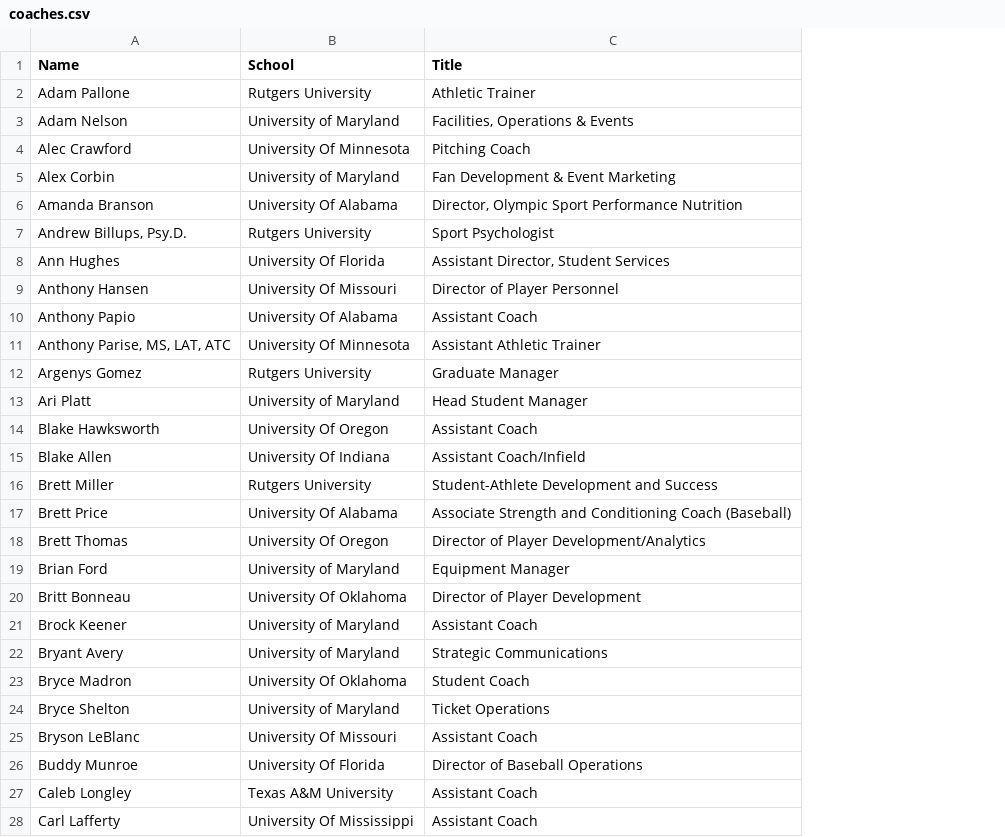
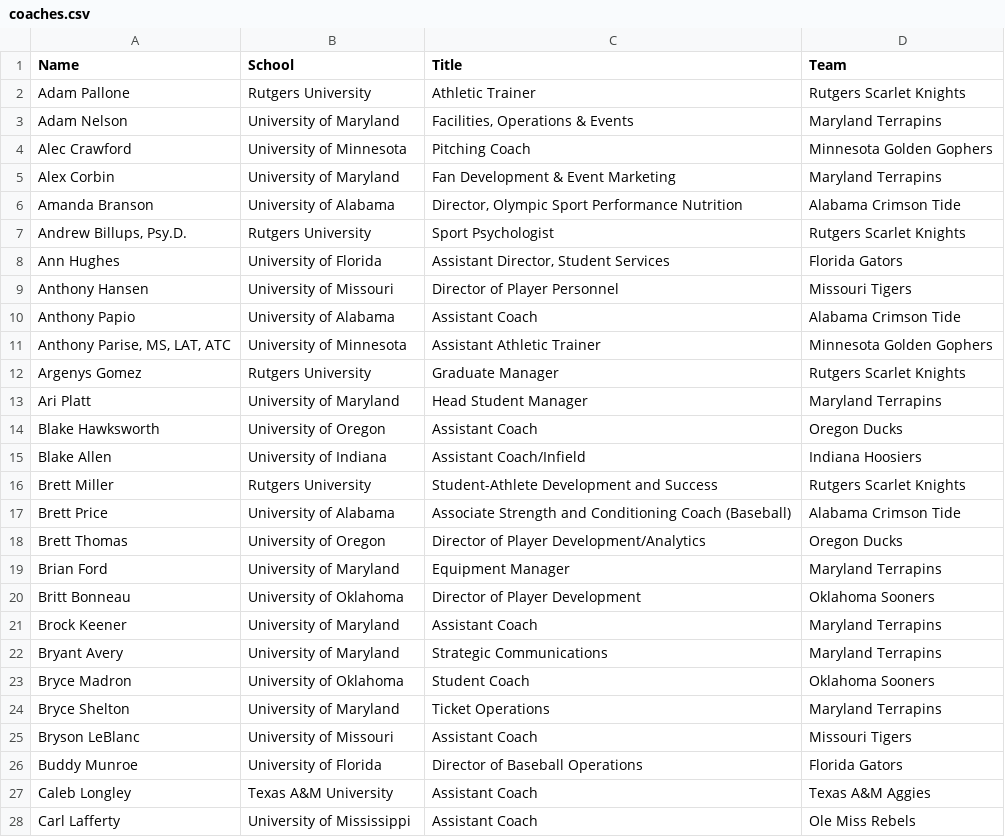
Before and after one commit to danielee982/diamond-knowledge-graph, a CSV file: data/processed/coaches.csv, drawn as a sheet; only a part is shown; the diff covers the shown part only; the diff names each change by its address in the sheet, - before the commit and + after, or states it on an @@ line.

Commit message:
add team column

```diff
--- a/data/processed/coaches.csv
+++ b/data/processed/coaches.csv
+column D (Team), rows 2-28: Rutgers Scarlet Knights | Maryland Terrapins | Minnesota Golden Gophers | Maryland Terrapins | Alabama Crimson Tide | Rutgers Scarlet Knights | Florida Gators | Missouri Tigers | Alabama Crimson Tide | Minnesota Golden Gophers | Rutgers Scarlet Knights | Maryland Terrapins | Oregon Ducks | Indiana Hoosiers | Rutgers Scarlet Knights | Alabama Crimson Tide | Oregon Ducks | Maryland Terrapins | Oklahoma Sooners | Maryland Terrapins | Maryland Terrapins | Oklahoma Sooners | Maryland Terrapins | Missouri Tigers | Florida Gators | Texas A&M Aggies | Ole Miss Rebels
-B4 (School): University Of Minnesota
+B4 (School): University of Minnesota
-B6 (School): University Of Alabama
+B6 (School): University of Alabama
-B8 (School): University Of Florida
+B8 (School): University of Florida
-B9 (School): University Of Missouri
+B9 (School): University of Missouri
-B10 (School): University Of Alabama
+B10 (School): University of Alabama
-B11 (School): University Of Minnesota
+B11 (School): University of Minnesota
-B14 (School): University Of Oregon
+B14 (School): University of Oregon
-B15 (School): University Of Indiana
+B15 (School): University of Indiana
-B17 (School): University Of Alabama
+B17 (School): University of Alabama
-B18 (School): University Of Oregon
+B18 (School): University of Oregon
-B20 (School): University Of Oklahoma
+B20 (School): University of Oklahoma
-B23 (School): University Of Oklahoma
+B23 (School): University of Oklahoma
-B25 (School): University Of Missouri
+B25 (School): University of Missouri
-B26 (School): University Of Florida
+B26 (School): University of Florida
-B28 (School): University Of Mississippi
+B28 (School): University of Mississippi
```
Also changed, not shown: 83 edited cells elsewhere in this file.
